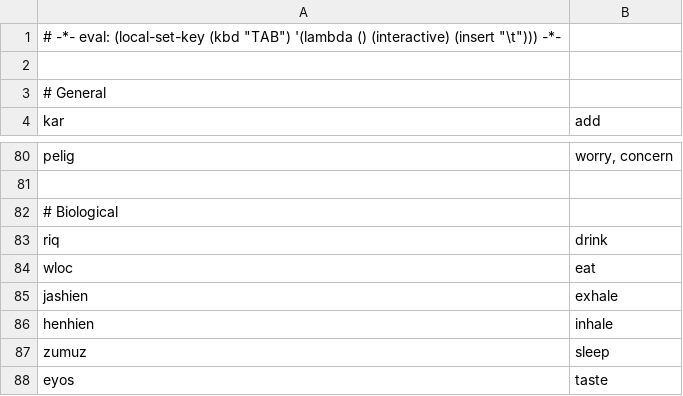
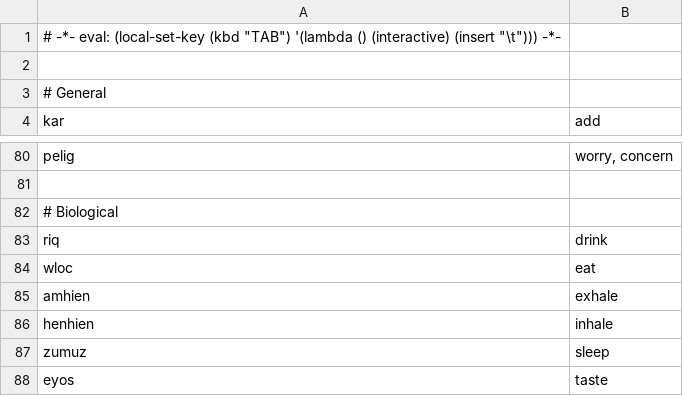
Before and after one commit to rngesus-wept/puflantu, a TSV file: root_verbs.tsv, drawn as a sheet; only a part is shown, gaps mark what is left out.

```diff
--- a/root_verbs.tsv
+++ b/root_verbs.tsv
@@ -84,3 +84,3 @@ riq	drink
 wloc	eat
-jashien	exhale
+amhien	exhale
 henhien	inhale
```
Also changed, not shown: root_nouns.tsv, 3 other files.
